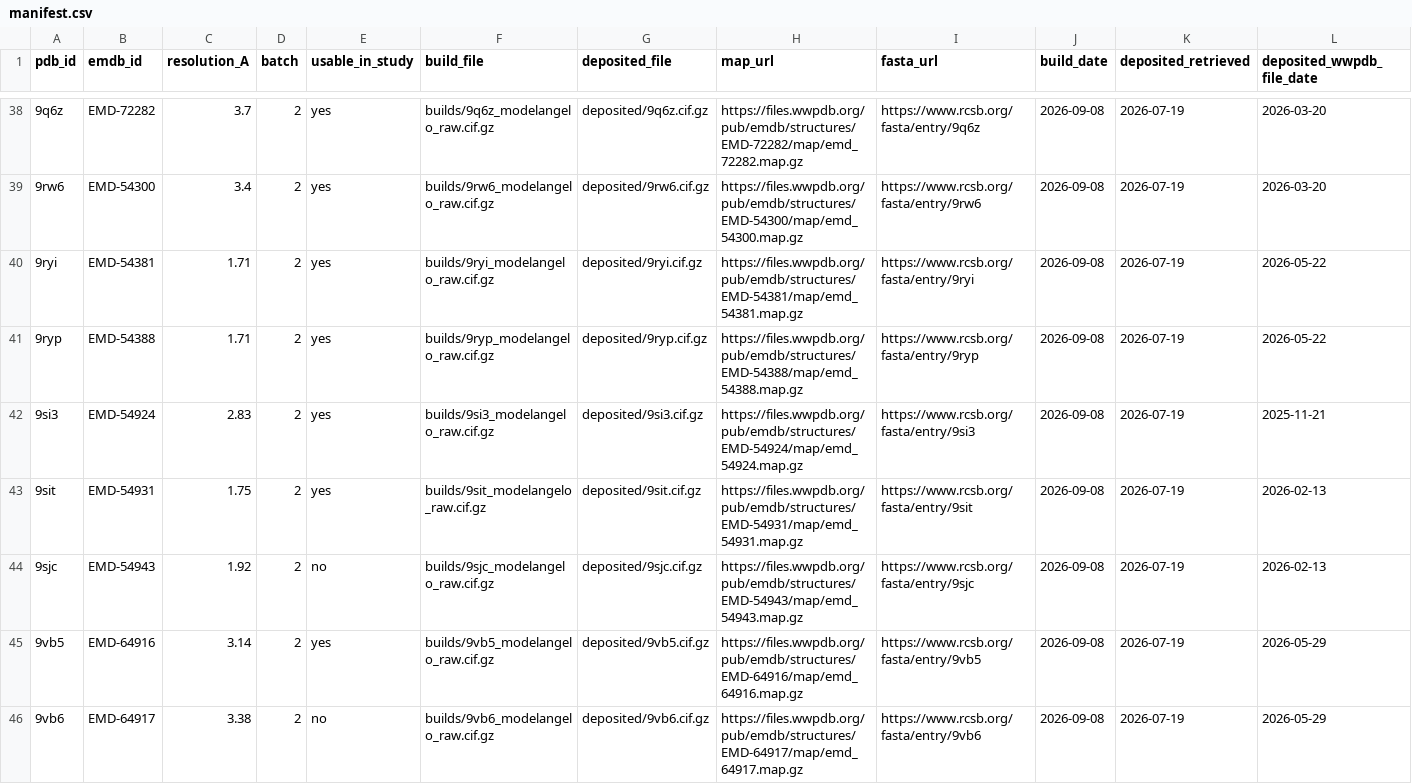
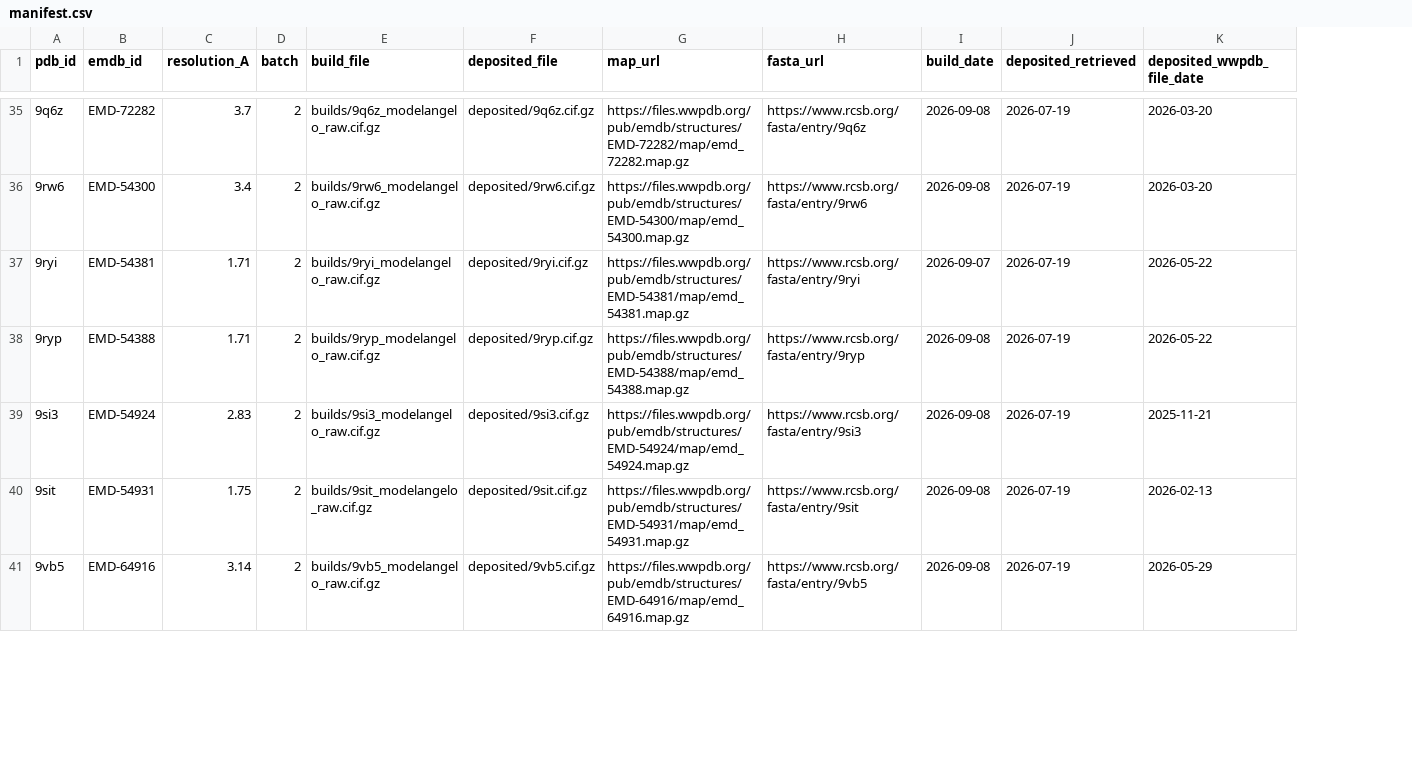
Before and after one commit to cschlick/modelangelo-builds, a CSV file: manifest.csv, drawn as a sheet; only a part is shown, gaps mark what is left out; removed rows and columns are numbered as before the commit, all else as after; the diff covers the shown part only; the diff names each change by its address in the sheet, - before the commit and + after, or states it on an @@ line.

Commit message:
Trim to the 64 usable builds; verified provenance and full methods section
Dataset changes:
- Remove the 7 entries previously flagged usable_in_study=no (9giv, 9iwq,
  9sjc, 9thn, 9thp, 9tkj, 9vb6) along with their deposited pairs. They were
  not part of the usable corpus, so they do not belong in the distribution.
- Drop the usable_in_study column: it is constant now, and it referenced an
  external study rather than anything about these files. 71 -> 64 rows,
  12 -> 11 columns.
- Correct build_date on 28 rows. It had been assigned per batch, using the
  date that batch finished; batch 2's first 4 builds actually ran 09-07 and
  24 of batch 3's ran 09-09. Dates now come from the timestamp inside each
  run's own ModelAngelo log.

README: add a full methods section (software versions, inputs, exact build
command and the default settings it implies, hardware and runtime, what is
shipped, selection with its limits, verification performed, and measured
dataset characteristics), and correct three inaccurate claims:
- the "2,000-13,000 atoms" selection range was wrong; deposited models span
  3,528-95,536 atoms. Replaced with measured ranges.
- all 7 exclusions were attributed to a "box-size/usability screen"; two
  distinct screens were involved, now described with their actual values.
- dropped the "both half maps available" criterion and other couplings to the
  motivating study, which this dataset does not depend on.

Verified: all 64 builds are byte-identical to the original ModelAngelo output;
128/128 gzips intact; manifest paths, emdb/fasta URL consistency, deposited
data_ block identity, resolutions, and batch labels all check out; default
settings confirmed uniform across all 64 run logs; B-factor confidence in
[0,100] for every build.

```diff
--- a/manifest.csv
+++ b/manifest.csv
-column E (usable_in_study), rows 38-43: all yes; row 45: yes
-I37 (build_date): 2026-09-08
+I37 (build_date): 2026-09-07
-row 44: 9sjc | EMD-54943 | 1.92 | 2 | no | builds/9sjc_modelangelo_raw.cif.gz | deposited/9sjc.cif.gz | https://files.wwpdb.org/pub/emdb/structures/EMD-54943/map/emd_54943.map.gz | https://www.rcsb.org/fasta/entry/9sjc | 2026-09-08 | 2026-07-19 | 2026-02-13
-row 46: 9vb6 | EMD-64917 | 3.38 | 2 | no | builds/9vb6_modelangelo_raw.cif.gz | deposited/9vb6.cif.gz | https://files.wwpdb.org/pub/emdb/structures/EMD-64917/map/emd_64917.map.gz | https://www.rcsb.org/fasta/entry/9vb6 | 2026-09-08 | 2026-07-19 | 2026-05-29
```
Also changed, not shown: 5 removed rows and 25 edited cells elsewhere in this file, 15 other files.
